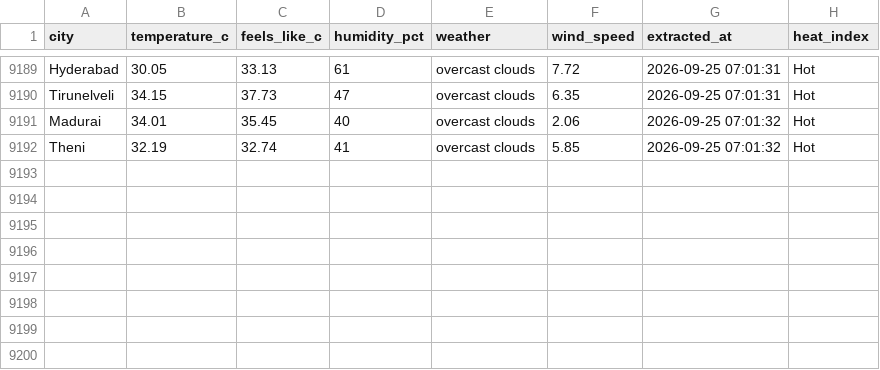
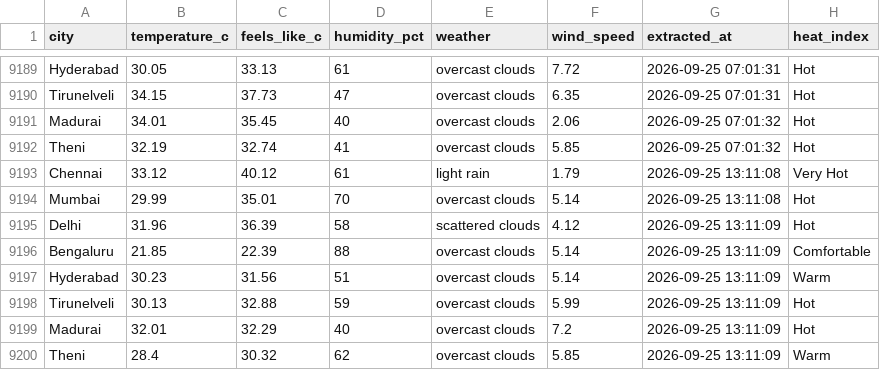
Before and after one commit to muthukarthiksrk/de-journey, a CSV file: India_Weather_Major_Cities.csv, drawn as a sheet; only a part is shown, gaps mark what is left out.

```diff
--- a/India_Weather_Major_Cities.csv
+++ b/India_Weather_Major_Cities.csv
@@ -9192 +9192,9 @@ Madurai,34.01,35.45,40,overcast clouds,2.06,2026-09-25 07:01:32,Hot
 Theni,32.19,32.74,41,overcast clouds,5.85,2026-09-25 07:01:32,Hot
+Chennai,33.12,40.12,61,light rain,1.79,2026-09-25 13:11:08,Very Hot
+Mumbai,29.99,35.01,70,overcast clouds,5.14,2026-09-25 13:11:08,Hot
+Delhi,31.96,36.39,58,scattered clouds,4.12,2026-09-25 13:11:09,Hot
+Bengaluru,21.85,22.39,88,overcast clouds,5.14,2026-09-25 13:11:09,Comfortable
+Hyderabad,30.23,31.56,51,overcast clouds,5.14,2026-09-25 13:11:09,Warm
+Tirunelveli,30.13,32.88,59,overcast clouds,5.99,2026-09-25 13:11:09,Hot
+Madurai,32.01,32.29,40,overcast clouds,7.2,2026-09-25 13:11:09,Hot
+Theni,28.4,30.32,62,overcast clouds,5.85,2026-09-25 13:11:09,Warm
```
